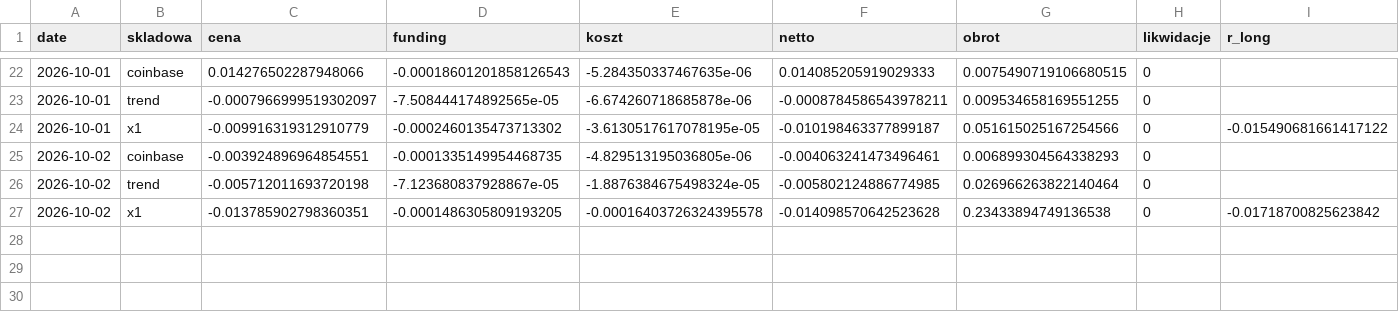
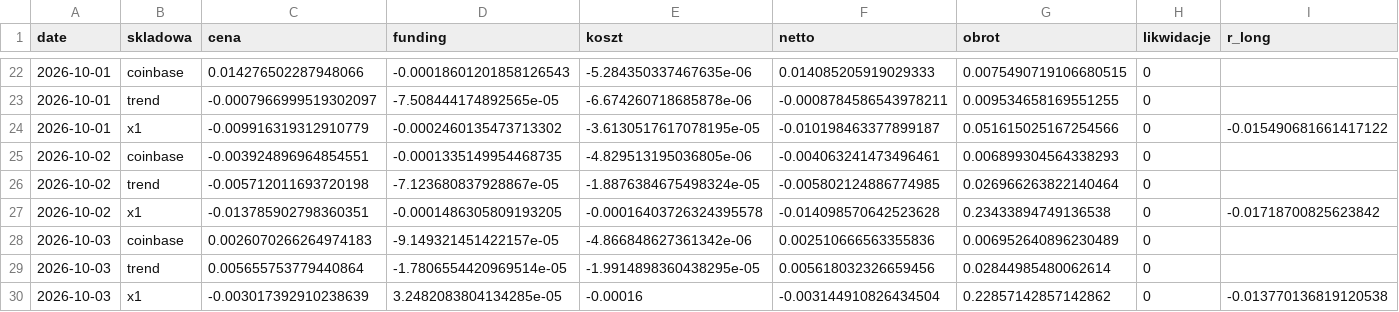
Before and after one commit to piotrgebala/alpha, a CSV file: dziennik/rozbicie.csv, drawn as a sheet; only a part is shown, gaps mark what is left out; rows hold the shown columns only; the diff names each change by its address in the sheet, - before the commit and + after, or states it on an @@ line.

```diff
--- a/dziennik/rozbicie.csv
+++ b/dziennik/rozbicie.csv
+row 28: 2026-10-03 | coinbase | 0.0026070266264974183 | -9.149321451422157e-05 | -4.866848627361342e-06 | 0.002510666563355836 | 0.006952640896230489 | 0
+row 29: 2026-10-03 | trend | 0.005655753779440864 | -1.7806554420969514e-05 | -1.9914898360438295e-05 | 0.005618032326659456 | 0.02844985480062614 | 0
+row 30: 2026-10-03 | x1 | -0.003017392910238639 | 3.2482083804134285e-05 | -0.00016 | -0.003144910826434504 | 0.22857142857142862 | 0 | -0.013770136819120538
```
Also changed, not shown: dziennik/fazy.csv, dziennik/transakcje.csv, 9 other files.
